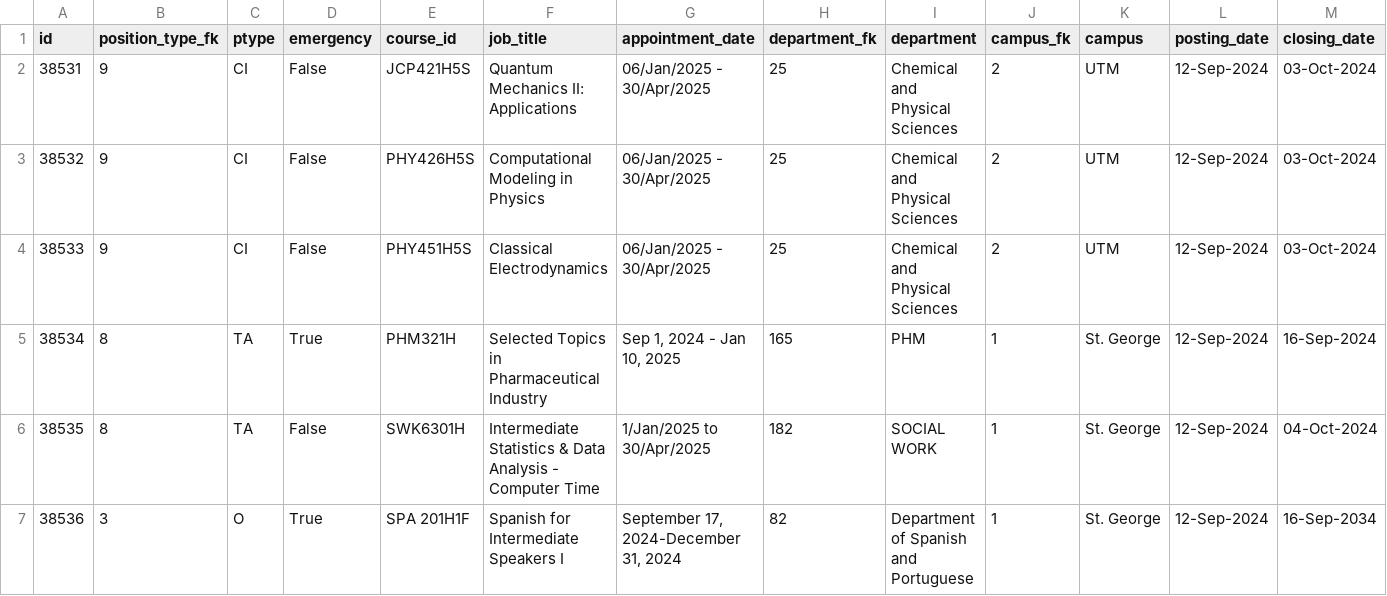
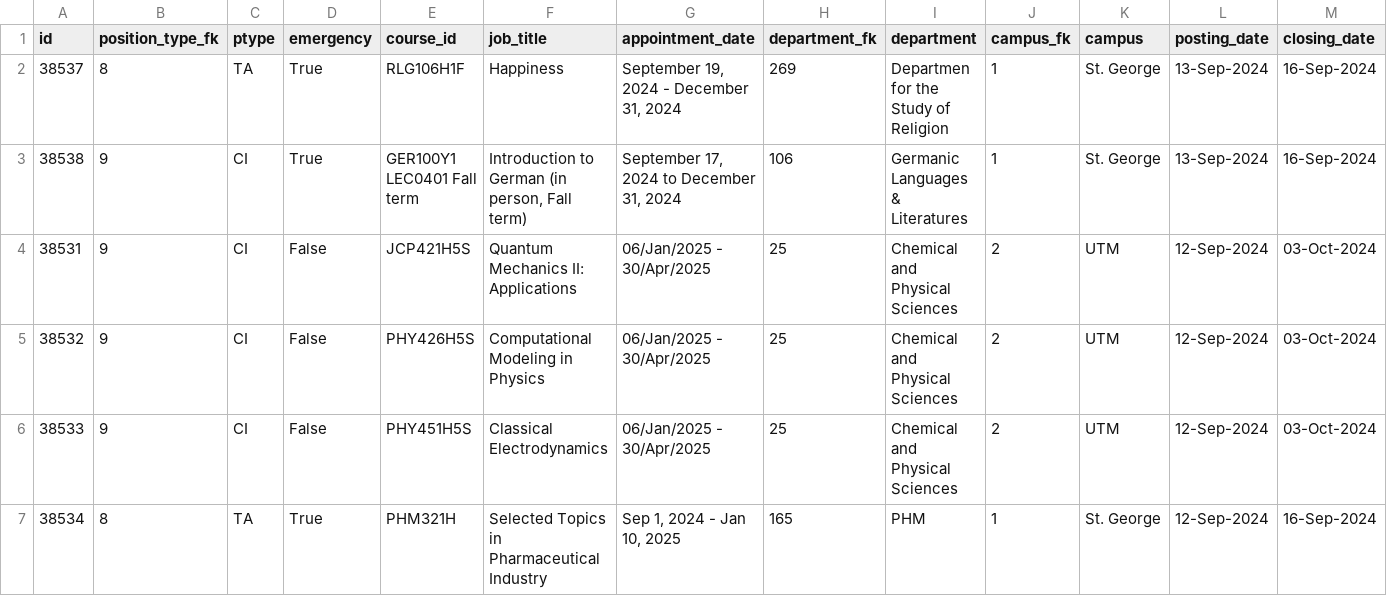
Before and after one commit to Nathan903/unit1.hrandequity.utoronto.ca, a CSV file: result.csv, drawn as a sheet; only a part is shown; the shorter side is filled out with more unchanged rows; rows hold the shown columns only; the diff names each change by its address in the sheet, - before the commit and + after, or states it on an @@ line.

```diff
--- a/result.csv
+++ b/result.csv
+row 2: 38537 | 8 | TA | True | RLG106H1F | Happiness | September 19, 2024 - December 31, 2024 | 269 | Departmen for the Study of Religion | 1 | St. George | 13-Sep-2024 | 16-Sep-2024
+row 3: 38538 | 9 | CI | True | GER100Y1 LEC0401 Fall term | Introduction to German (in person, Fall term) | September 17, 2024 to December 31, 2024 | 106 | Germanic Languages & Literatures | 1 | St. George | 13-Sep-2024 | 16-Sep-2024
```
Also changed, not shown: 1 other file.
